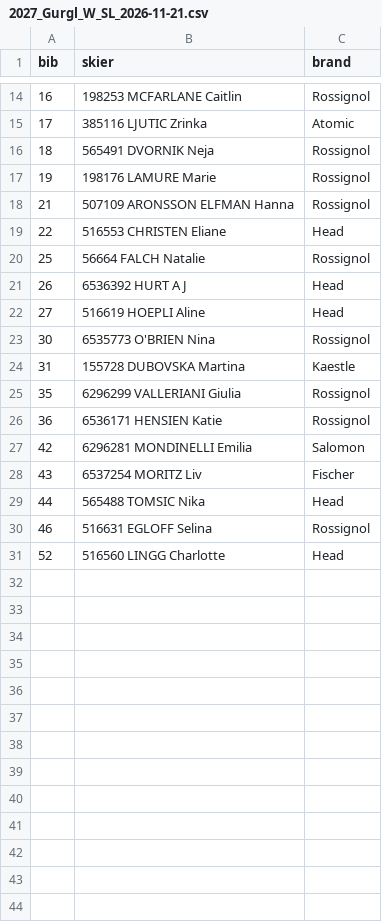
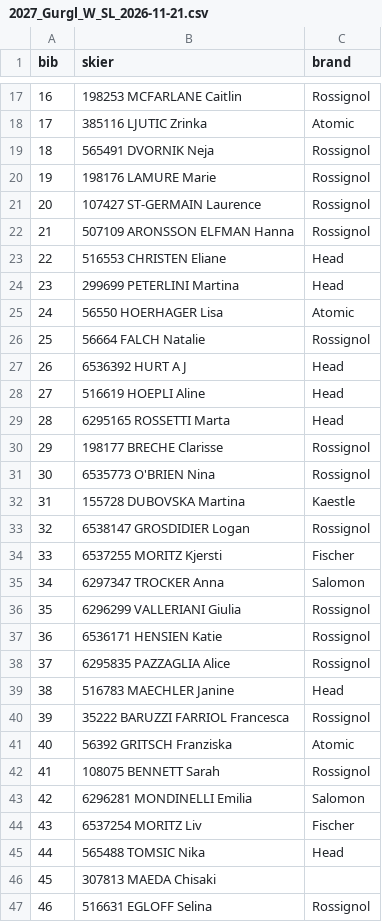
Before and after one commit to niklieb96/fis-data, a CSV file: data/startlists/2027_Gurgl_W_SL_2026-11-21.csv, drawn as a sheet; only a part is shown, gaps mark what is left out; the shorter side is filled out with more unchanged rows; the diff covers the shown part only; the diff names each change by its address in the sheet, - before the commit and + after, or states it on an @@ line.

```diff
--- a/data/startlists/2027_Gurgl_W_SL_2026-11-21.csv
+++ b/data/startlists/2027_Gurgl_W_SL_2026-11-21.csv
+row 21: 20 | 107427 ST-GERMAIN Laurence | Rossignol
+row 24: 23 | 299699 PETERLINI Martina | Head
+row 25: 24 | 56550 HOERHAGER Lisa | Atomic
+row 29: 28 | 6295165 ROSSETTI Marta | Head
+row 30: 29 | 198177 BRECHE Clarisse | Rossignol
+row 33: 32 | 6538147 GROSDIDIER Logan | Rossignol
+row 34: 33 | 6537255 MORITZ Kjersti | Fischer
+row 35: 34 | 6297347 TROCKER Anna | Salomon
+row 38: 37 | 6295835 PAZZAGLIA Alice | Rossignol
+row 39: 38 | 516783 MAECHLER Janine | Head
+row 40: 39 | 35222 BARUZZI FARRIOL Francesca | Rossignol
+row 41: 40 | 56392 GRITSCH Franziska | Atomic
+row 42: 41 | 108075 BENNETT Sarah | Rossignol
+row 46: 45 | 307813 MAEDA Chisaki
```
Also changed, not shown: 22 added rows elsewhere in this file, 2 other files.
